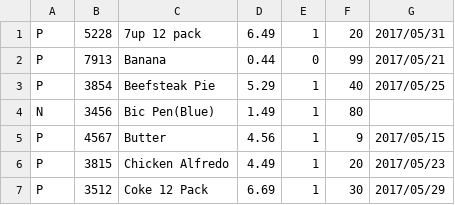
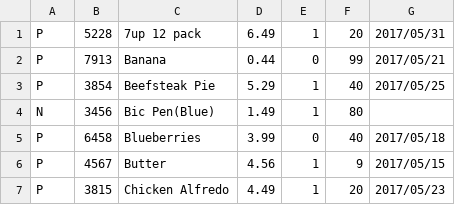
Before and after one commit to samtaitai/OOP244-Works, a CSV file: Sandbox/MS5/posdata.csv, drawn as a sheet; only a part is shown; the shorter side is filled out with more unchanged rows.

```diff
--- a/Sandbox/MS5/posdata.csv
+++ b/Sandbox/MS5/posdata.csv
@@ -4,2 +4,3 @@ P,3854,Beefsteak Pie,5.29,1,40,2017/05/25
 N,3456,Bic Pen(Blue),1.49,1,80
+P,6458,Blueberries,3.99,0,40,2017/05/18
 P,4567,Butter,4.56,1,9,2017/05/15
```
Also changed, not shown: 2 other files.
